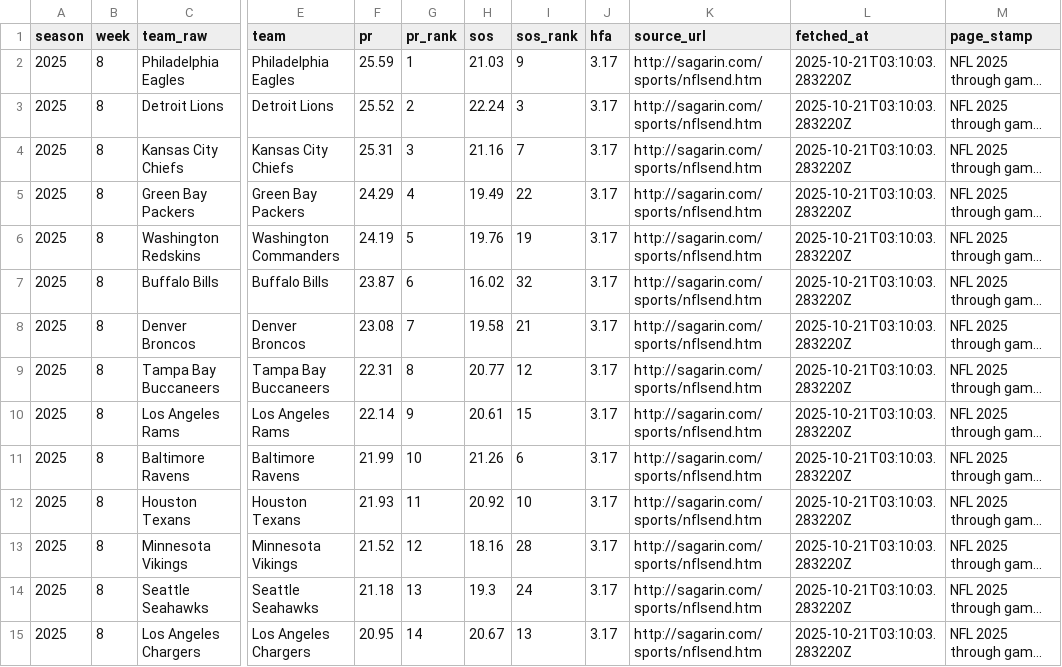
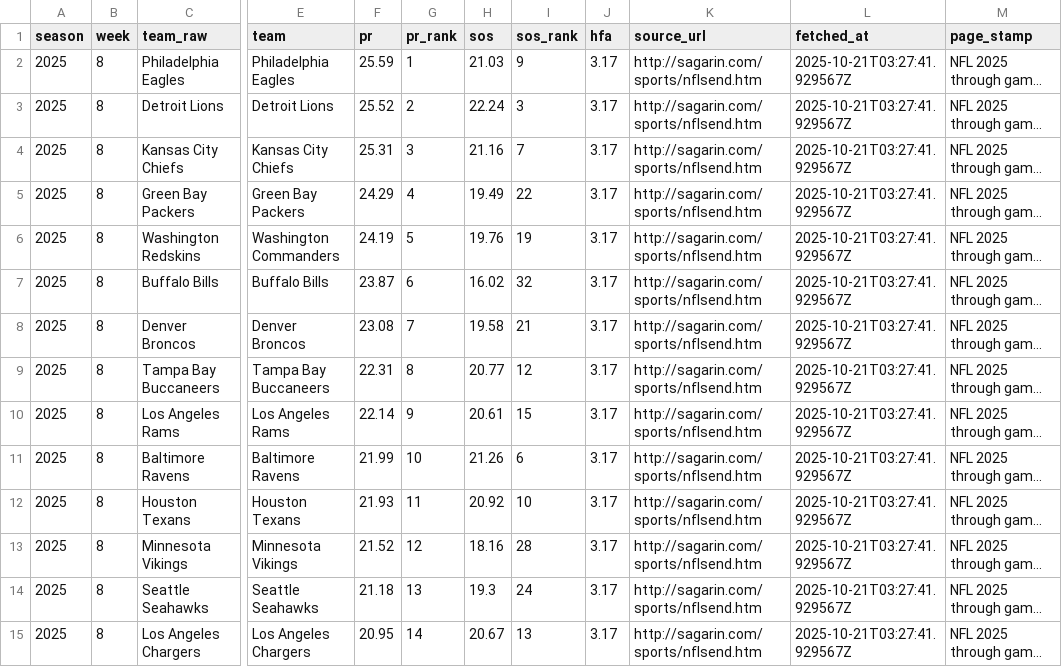
Before and after one commit to llampwall/football-statfinder, a CSV file: out/2025_week8/sagarin_nfl_2025_wk8.csv, drawn as a sheet; only a part is shown, gaps mark what is left out; long unchanged cells end in …; the diff covers the shown part only; the diff names each change by its address in the sheet, - before the commit and + after, or states it on an @@ line.

```diff
--- a/out/2025_week8/sagarin_nfl_2025_wk8.csv
+++ b/out/2025_week8/sagarin_nfl_2025_wk8.csv
-L2:L15 (fetched_at): 2025-10-21T03:10:03.283220Z
+L2:L15 (fetched_at): 2025-10-21T03:27:41.929567Z
```
Also changed, not shown: 18 edited cells elsewhere in this file, out/master/sagarin_nfl_master.csv, out/nfl/2025_week8/sagarin_nfl_2025_wk8.csv, 23 other files.
